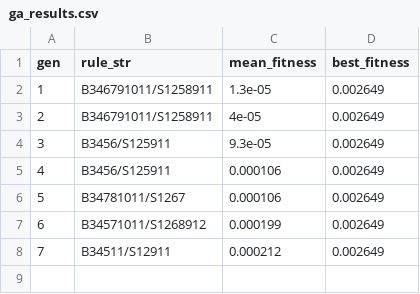
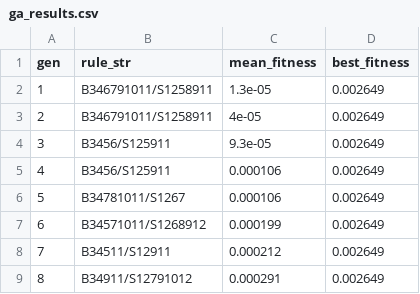
Before and after one commit to schmiereck/rdf_digital_physic, a CSV file: archive/iter_253/results/ga_results.csv, drawn as a sheet; the diff names each change by its address in the sheet, - before the commit and + after, or states it on an @@ line.

Commit message:
iter_253.2.2: complete [ok]

```diff
--- a/archive/iter_253/results/ga_results.csv
+++ b/archive/iter_253/results/ga_results.csv
+row 9: 8 | B34911/S12791012 | 0.000291 | 0.002649
```
Also changed, not shown: 3 other files.
